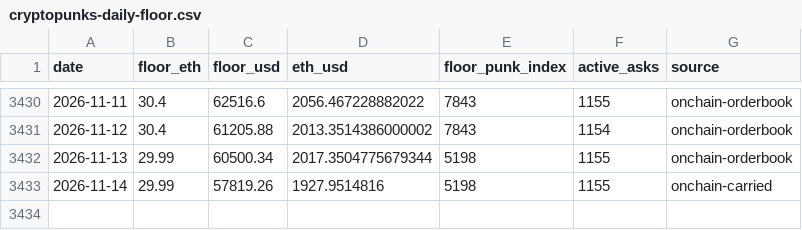
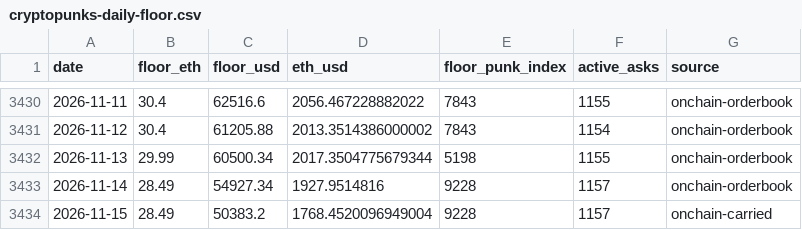
Before and after one commit to punkprice-data/cryptopunks-floor, a CSV file: data/cryptopunks-daily-floor.csv, drawn as a sheet; only a part is shown, gaps mark what is left out.

```diff
--- a/data/cryptopunks-daily-floor.csv
+++ b/data/cryptopunks-daily-floor.csv
@@ -3432,2 +3432,3 @@ date,floor_eth,floor_usd,eth_usd,floor_punk_index,active_asks,source
 2026-11-13,29.99,60500.34,2017.3504775679344,5198,1155,onchain-orderbook
-2026-11-14,29.99,57819.26,1927.9514816,5198,1155,onchain-carried
+2026-11-14,28.49,54927.34,1927.9514816,9228,1157,onchain-orderbook
+2026-11-15,28.49,50383.2,1768.4520096949004,9228,1157,onchain-carried
```
Also changed, not shown: data/pnkstr-daily-premium.csv.
